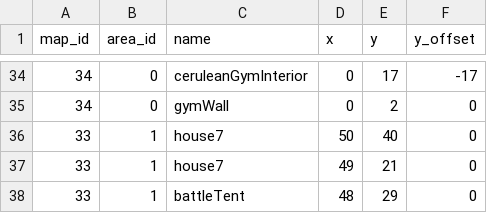
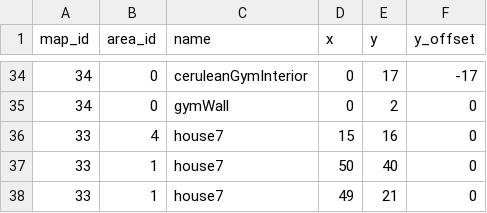
Before and after one commit to Jake-L/PokemonOceanBlue, a CSV file: src/rawdata/mapObjects.csv, drawn as a sheet; only a part is shown, gaps mark what is left out; the shorter side is filled out with more unchanged rows; the diff names each change by its address in the sheet, - before the commit and + after, or states it on an @@ line.

```diff
--- a/src/rawdata/mapObjects.csv
+++ b/src/rawdata/mapObjects.csv
+row 36: 33 | 4 | house7 | 15 | 16 | 0
```
Also changed, not shown: src/maps/map33.csv, src/rawdata/areas.csv, 1 other file.
